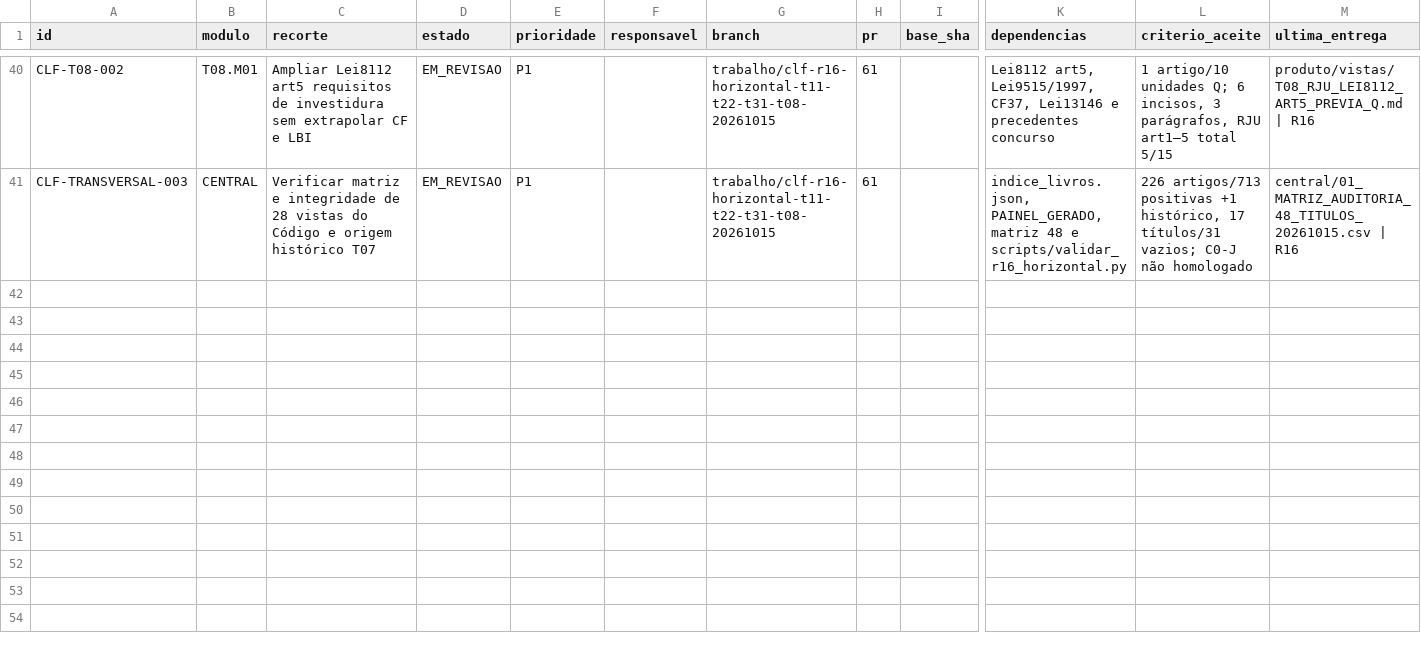
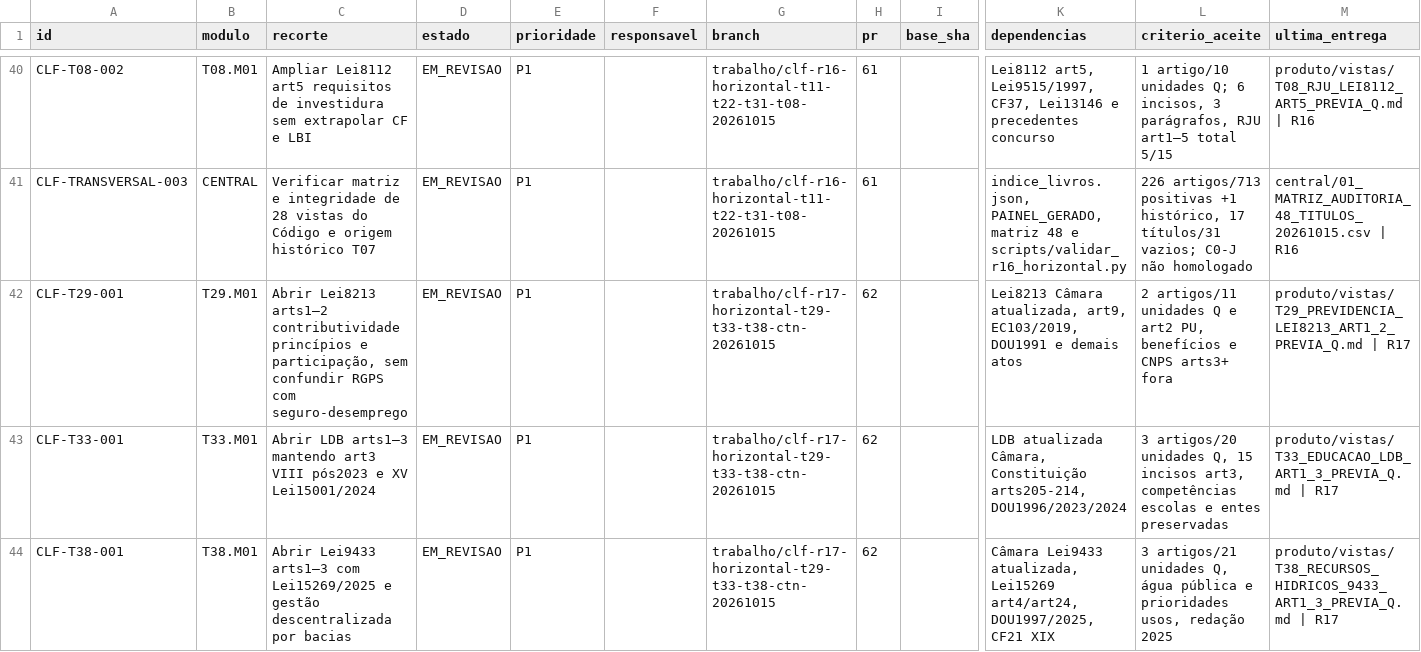
Before and after one commit to raphaelpetta/codigo-legislacao-federal, a CSV file: central/FILA_TRABALHO.csv, drawn as a sheet; only a part is shown, gaps mark what is left out; rows hold the shown columns only; the diff covers the shown part only; the diff names each change by its address in the sheet, - before the commit and + after, or states it on an @@ line.

```diff
--- a/central/FILA_TRABALHO.csv
+++ b/central/FILA_TRABALHO.csv
+row 42: CLF-T29-001 | T29.M01 | Abrir Lei8213 arts1–2 contributividade princípios e participação, sem confundir RGPS com seguro-desemprego | EM_REVISAO | P1 |  | trabalho/clf-r17-horizontal-t29-t33-t38-ctn-20261015 | 62 |  | Lei8213 Câmara atualizada, art9, EC103/2019, DOU1991 e demais atos | 2 artigos/11 unidades Q e art2 PU, benefícios e CNPS arts3+ fora | produto/vistas/T29_PREVIDENCIA_LEI8213_ART1_2_PREVIA_Q.md | R17
+row 43: CLF-T33-001 | T33.M01 | Abrir LDB arts1–3 mantendo art3 VIII pós2023 e XV Lei15001/2024 | EM_REVISAO | P1 |  | trabalho/clf-r17-horizontal-t29-t33-t38-ctn-20261015 | 62 |  | LDB atualizada Câmara, Constituição arts205-214, DOU1996/2023/2024 | 3 artigos/20 unidades Q, 15 incisos art3, competências escolas e entes preservadas | produto/vistas/T33_EDUCACAO_LDB_ART1_3_PREVIA_Q.md | R17
+row 44: CLF-T38-001 | T38.M01 | Abrir Lei9433 arts1–3 com Lei15269/2025 e gestão descentralizada por bacias | EM_REVISAO | P1 |  | trabalho/clf-r17-horizontal-t29-t33-t38-ctn-20261015 | 62 |  | Câmara Lei9433 atualizada, Lei15269 art4/art24, DOU1997/2025, CF21 XIX | 3 artigos/21 unidades Q, água pública e prioridades usos, redação 2025 | produto/vistas/T38_RECURSOS_HIDRICOS_9433_ART1_3_PREVIA_Q.md | R17
```
Also changed, not shown: 2 added rows elsewhere in this file.
